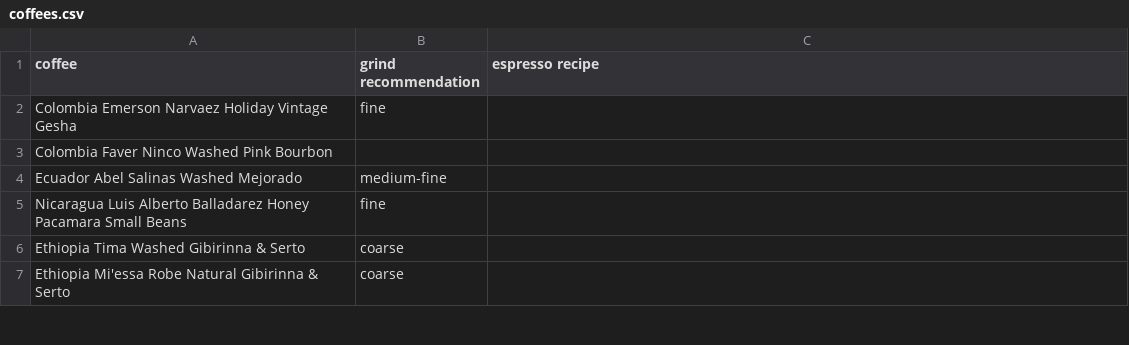
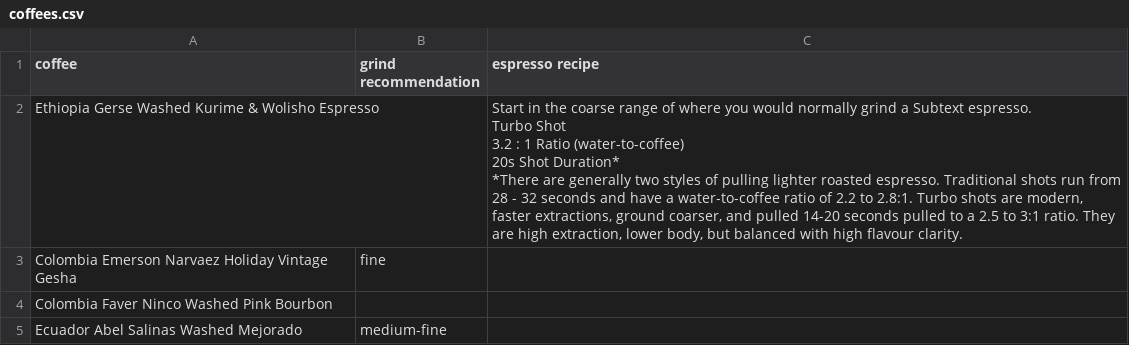
Before and after one commit to SubtextAl/subtext-data, a CSV file: docs/coffees.csv, drawn as a sheet; only a part is shown; the shorter side is filled out with more unchanged rows; ↵ is a line break in a cell; the diff names each change by its address in the sheet, - before the commit and + after, or states it on an @@ line.

Commit message:
Update coffees.csv

```diff
--- a/docs/coffees.csv
+++ b/docs/coffees.csv
+row 2: Ethiopia Gerse Washed Kurime & Wolisho Espresso |  | Start in the coarse range of where you would normally grind a Subtext espresso. ↵ Turbo Shot ↵ 3.2 : 1 Ratio (water-to-coffee) ↵ 20s Shot Duration* ↵ *There are generally two styles of pulling lighter roasted espresso. Traditional shots run from 28 - 32 seconds and have a water-to-coffee ratio of 2.2 to 2.8:1. Turbo shots are modern, faster extractions, ground coarser, and pulled 14-20 seconds pulled to a 2.5 to 3:1 ratio. They are high extraction, lower body, but balanced with high flavour clarity.
```
